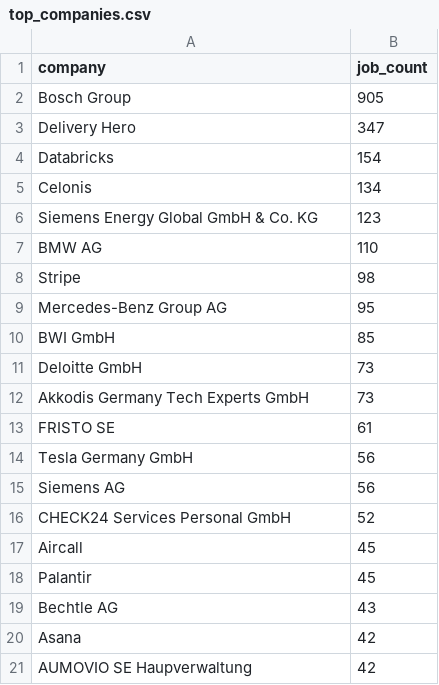
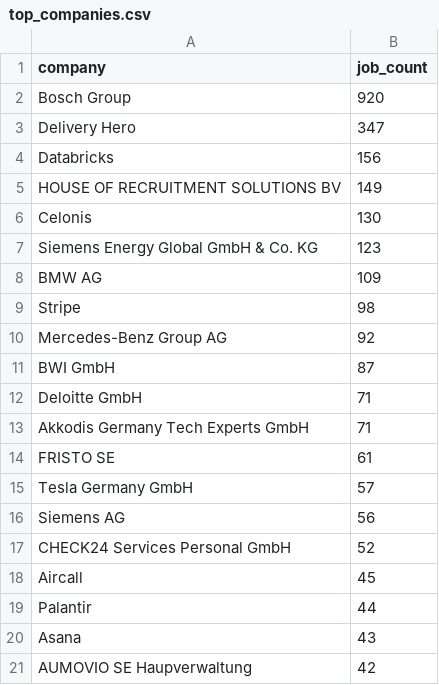
Before and after one commit to ritesh8303/dataforge, a CSV file: data/gold/top_companies.csv, drawn as a sheet.

```diff
--- a/data/gold/top_companies.csv
+++ b/data/gold/top_companies.csv
@@ -1,15 +1,16 @@
 company,job_count
-Bosch Group,905
+Bosch Group,920
 Delivery Hero,347
-Databricks,154
-Celonis,134
+Databricks,156
+HOUSE OF RECRUITMENT SOLUTIONS BV,149
+Celonis,130
 Siemens Energy Global GmbH & Co. KG,123
-BMW AG,110
+BMW AG,109
 Stripe,98
-Mercedes-Benz Group AG,95
-BWI GmbH,85
-Deloitte GmbH,73
-Akkodis Germany Tech Experts GmbH,73
+Mercedes-Benz Group AG,92
+BWI GmbH,87
+Deloitte GmbH,71
+Akkodis Germany Tech Experts GmbH,71
 FRISTO SE,61
-Tesla Germany GmbH,56
+Tesla Germany GmbH,57
 Siemens AG,56
@@ -17,5 +18,4 @@ CHECK24 Services Personal GmbH,52
 Aircall,45
-Palantir,45
-Bechtle AG,43
-Asana,42
+Palantir,44
+Asana,43
 AUMOVIO SE Haupverwaltung,42
```
Also changed, not shown: data/gold/jobs_by_region.csv, data/gold/jobs_trend.csv, 10 other files.
